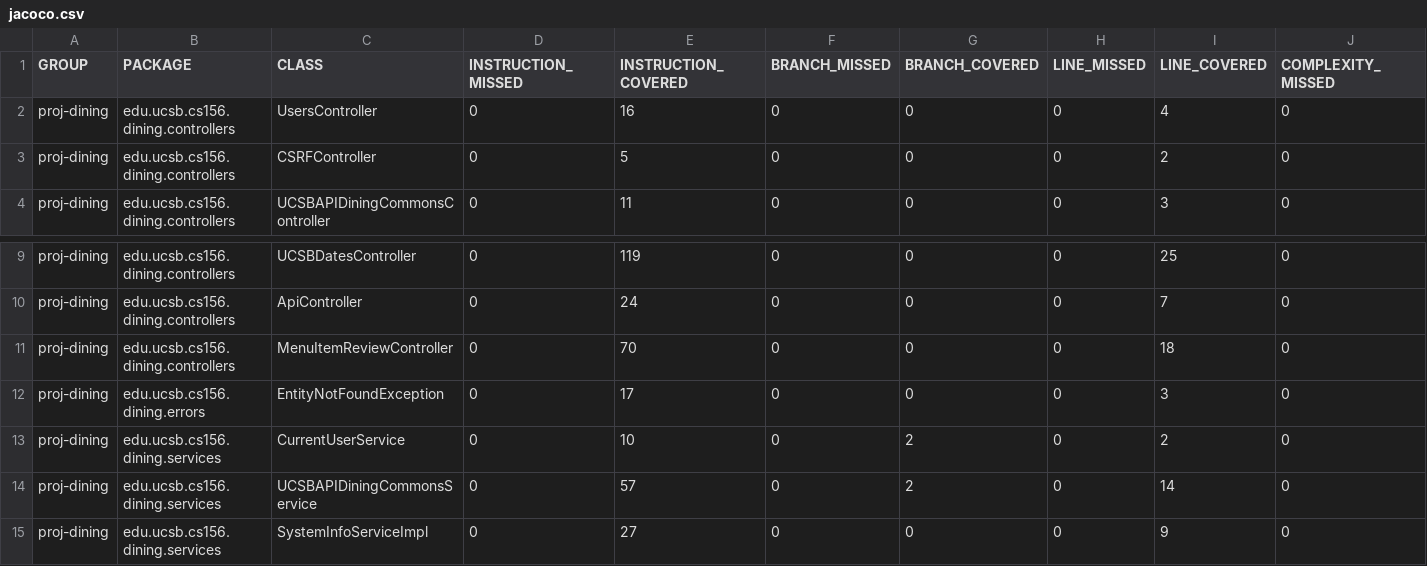
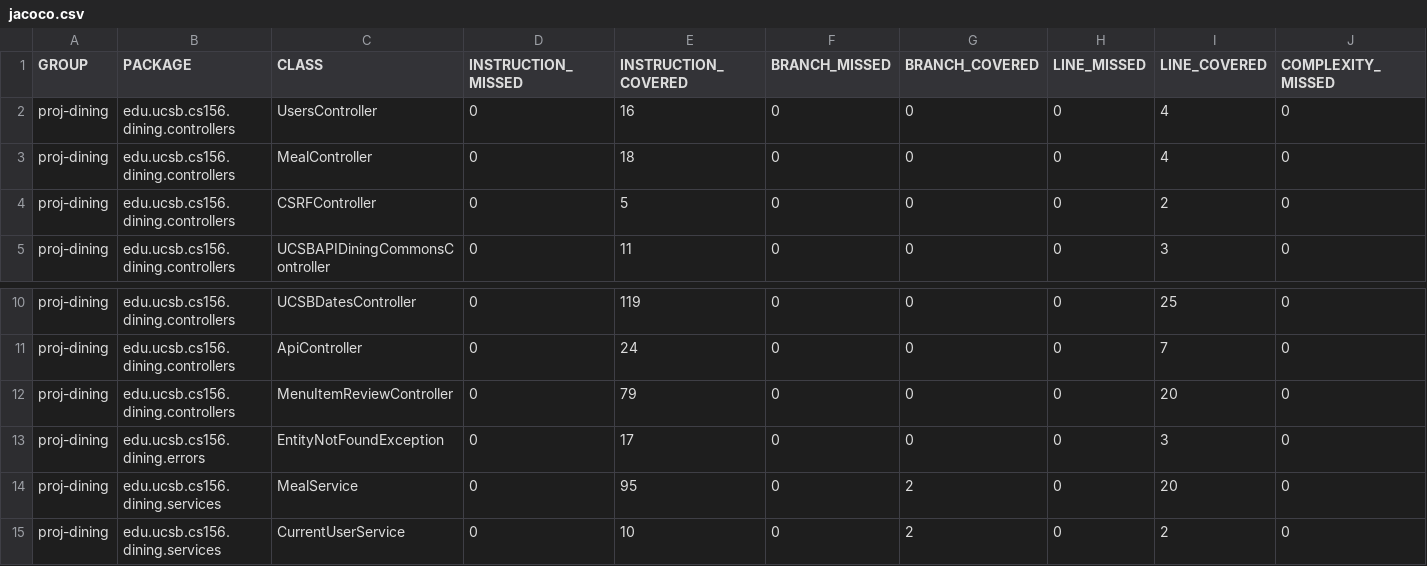
Before and after one commit to ucsb-cs156-f24/proj-dining-f24-15, a CSV file: prs/50/jacoco/jacoco.csv, drawn as a sheet; only a part is shown, gaps mark what is left out; the shorter side is filled out with more unchanged rows; addresses are those after the commit; rows hold the shown columns only; the diff names each change by its address in the sheet, - before the commit and + after, or states it on an @@ line.

Commit message:
Deploying to gh-pages from @ ucsb-cs156-f24/proj-dining-f24-15@7ea17caf4e84214e267ff4be3f6532341e5479f9 🚀

```diff
--- a/prs/50/jacoco/jacoco.csv
+++ b/prs/50/jacoco/jacoco.csv
+row 3: proj-dining | edu.ucsb.cs156.dining.controllers | MealController | 0 | 18 | 0 | 0 | 0 | 4 | 0
-E12 (INSTRUCTION_COVERED): 70
+E12 (INSTRUCTION_COVERED): 79
-I12 (LINE_COVERED): 18
+I12 (LINE_COVERED): 20
+row 14: proj-dining | edu.ucsb.cs156.dining.services | MealService | 0 | 95 | 0 | 2 | 0 | 20 | 0
```
Also changed, not shown: 13 other files.
